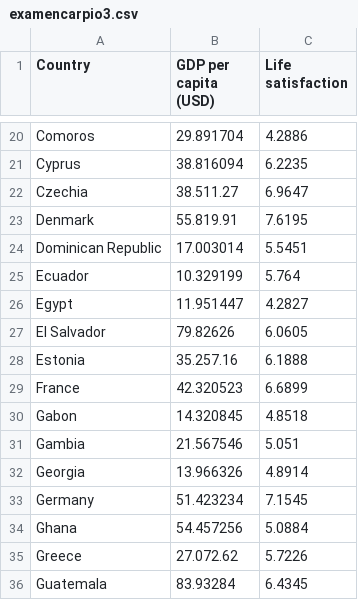
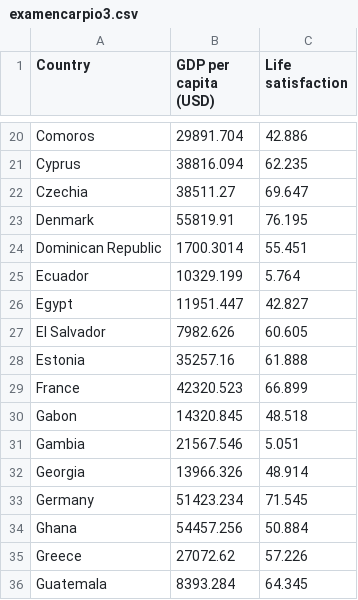
Before and after one commit to SteevenCar/examenscarpio, a CSV file: examencarpio3.csv, drawn as a sheet; only a part is shown, gaps mark what is left out; the diff covers the shown part only; the diff names each change by its address in the sheet, - before the commit and + after, or states it on an @@ line.

```diff
--- a/examencarpio3.csv
+++ b/examencarpio3.csv
-B20 (GDP per capita (USD)): 29.891704
+B20 (GDP per capita (USD)): 29891.704
-C20 (Life satisfaction): 4.2886
+C20 (Life satisfaction): 42.886
-B21 (GDP per capita (USD)): 38.816094
+B21 (GDP per capita (USD)): 38816.094
-C21 (Life satisfaction): 6.2235
+C21 (Life satisfaction): 62.235
-B22 (GDP per capita (USD)): 38.511.27
+B22 (GDP per capita (USD)): 38511.27
-C22 (Life satisfaction): 6.9647
+C22 (Life satisfaction): 69.647
-B23 (GDP per capita (USD)): 55.819.91
+B23 (GDP per capita (USD)): 55819.91
-C23 (Life satisfaction): 7.6195
+C23 (Life satisfaction): 76.195
-B24 (GDP per capita (USD)): 17.003014
+B24 (GDP per capita (USD)): 1700.3014
-C24 (Life satisfaction): 5.5451
+C24 (Life satisfaction): 55.451
-B25 (GDP per capita (USD)): 10.329199
+B25 (GDP per capita (USD)): 10329.199
-B26 (GDP per capita (USD)): 11.951447
+B26 (GDP per capita (USD)): 11951.447
-C26 (Life satisfaction): 4.2827
+C26 (Life satisfaction): 42.827
-B27 (GDP per capita (USD)): 79.82626
+B27 (GDP per capita (USD)): 7982.626
-C27 (Life satisfaction): 6.0605
+C27 (Life satisfaction): 60.605
-B28 (GDP per capita (USD)): 35.257.16
+B28 (GDP per capita (USD)): 35257.16
-C28 (Life satisfaction): 6.1888
+C28 (Life satisfaction): 61.888
-B29 (GDP per capita (USD)): 42.320523
+B29 (GDP per capita (USD)): 42320.523
-C29 (Life satisfaction): 6.6899
+C29 (Life satisfaction): 66.899
-B30 (GDP per capita (USD)): 14.320845
+B30 (GDP per capita (USD)): 14320.845
-C30 (Life satisfaction): 4.8518
+C30 (Life satisfaction): 48.518
-B31 (GDP per capita (USD)): 21.567546
+B31 (GDP per capita (USD)): 21567.546
-B32 (GDP per capita (USD)): 13.966326
+B32 (GDP per capita (USD)): 13966.326
-C32 (Life satisfaction): 4.8914
+C32 (Life satisfaction): 48.914
-B33 (GDP per capita (USD)): 51.423234
+B33 (GDP per capita (USD)): 51423.234
-C33 (Life satisfaction): 7.1545
+C33 (Life satisfaction): 71.545
-B34 (GDP per capita (USD)): 54.457256
+B34 (GDP per capita (USD)): 54457.256
-C34 (Life satisfaction): 5.0884
+C34 (Life satisfaction): 50.884
-B35 (GDP per capita (USD)): 27.072.62
+B35 (GDP per capita (USD)): 27072.62
-C35 (Life satisfaction): 5.7226
+C35 (Life satisfaction): 57.226
-B36 (GDP per capita (USD)): 83.93284
+B36 (GDP per capita (USD)): 8393.284
-C36 (Life satisfaction): 6.4345
+C36 (Life satisfaction): 64.345
```
Also changed, not shown: 42 edited cells elsewhere in this file.
